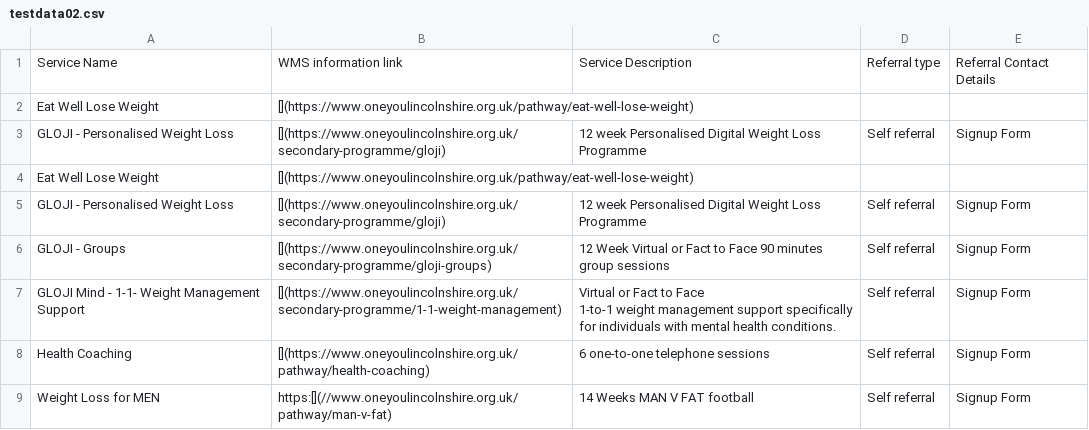
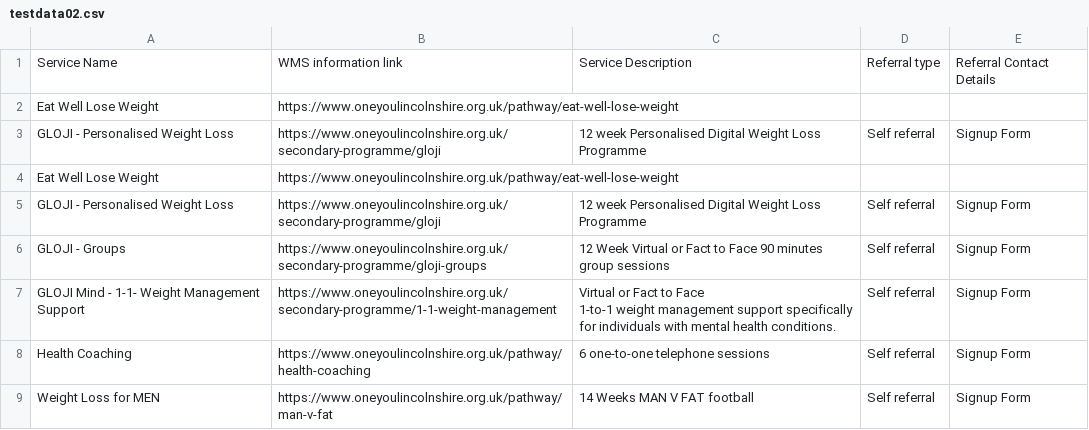
Before and after one commit to GDSlalit/WMS, a CSV file: testdata02.csv, drawn as a sheet.

Commit message:
Update testdata02.csv

```diff
--- a/testdata02.csv
+++ b/testdata02.csv
@@ -1,10 +1,10 @@
 Service Name,WMS information link,Service Description,Referral type,Referral Contact Details
-Eat Well Lose Weight,[](https://www.oneyoulincolnshire.org.uk/pathway/eat-well-lose-weight),,,
-GLOJI - Personalised Weight Loss,[](https://www.oneyoulincolnshire.org.uk/secondary-programme/gloji),12 week Personalised Digital Weight Loss Programme ,Self referral,Signup Form
-Eat Well Lose Weight,[](https://www.oneyoulincolnshire.org.uk/pathway/eat-well-lose-weight),,,
-GLOJI - Personalised Weight Loss,[](https://www.oneyoulincolnshire.org.uk/secondary-programme/gloji),12 week Personalised Digital Weight Loss Programme ,Self referral,Signup Form
-GLOJI - Groups,[](https://www.oneyoulincolnshire.org.uk/secondary-programme/gloji-groups),12 Week Virtual or Fact to Face 90 minutes group sessions,Self referral,Signup Form
-GLOJI Mind - 1-1- Weight Management Support,[](https://www.oneyoulincolnshire.org.uk/secondary-programme/1-1-weight-management),"Virtual or Fact to Face
-1-to-1 weight management support specifically for individuals with mental health conditions.",Self referral,Signup Form
-Health Coaching,[](https://www.oneyoulincolnshire.org.uk/pathway/health-coaching),6 one-to-one telephone sessions ,Self referral,Signup Form
-Weight Loss for MEN,https:[](//www.oneyoulincolnshire.org.uk/pathway/man-v-fat),14 Weeks MAN V FAT football,Self referral,Signup Form
+Eat Well Lose Weight,https://www.oneyoulincolnshire.org.uk/pathway/eat-well-lose-weight,,,
+GLOJI - Personalised Weight Loss,https://www.oneyoulincolnshire.org.uk/secondary-programme/gloji,12 week Personalised Digital Weight Loss Programme ,Self referral,Signup Form
+Eat Well Lose Weight,https://www.oneyoulincolnshire.org.uk/pathway/eat-well-lose-weight,,,
+GLOJI - Personalised Weight Loss,https://www.oneyoulincolnshire.org.uk/secondary-programme/gloji,12 week Personalised Digital Weight Loss Programme ,Self referral,Signup Form
+GLOJI - Groups,https://www.oneyoulincolnshire.org.uk/secondary-programme/gloji-groups,12 Week Virtual or Fact to Face 90 minutes group sessions,Self referral,Signup Form
+GLOJI Mind - 1-1- Weight Management Support,https://www.oneyoulincolnshire.org.uk/secondary-programme/1-1-weight-management,"Virtual or Fact to Face
+1-to-1 weight management support specifically for individuals with mental health conditions.",Self referral,Signup Form
+Health Coaching,https://www.oneyoulincolnshire.org.uk/pathway/health-coaching,6 one-to-one telephone sessions ,Self referral,Signup Form
+Weight Loss for MEN,https://www.oneyoulincolnshire.org.uk/pathway/man-v-fat,14 Weeks MAN V FAT football,Self referral,Signup Form
```
